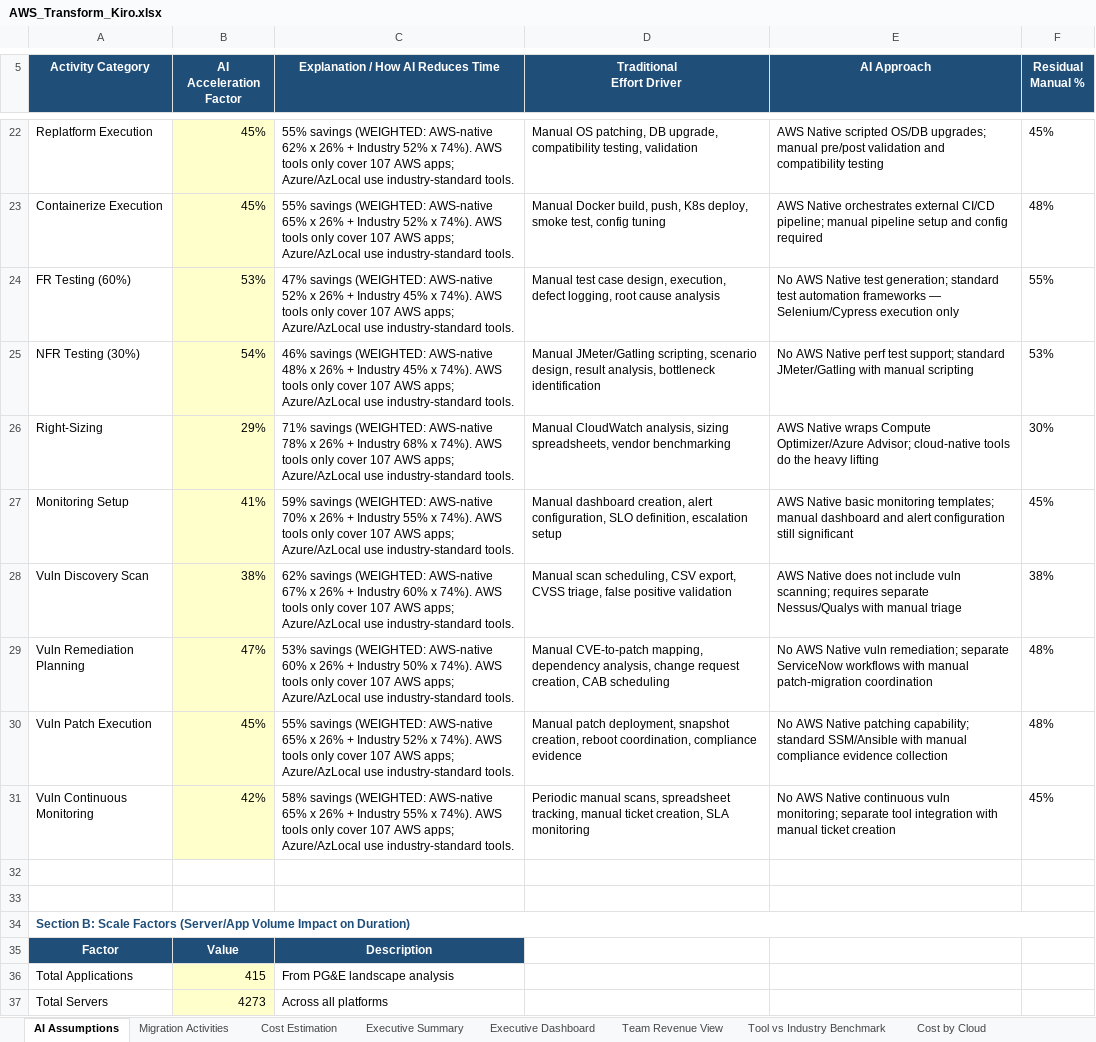
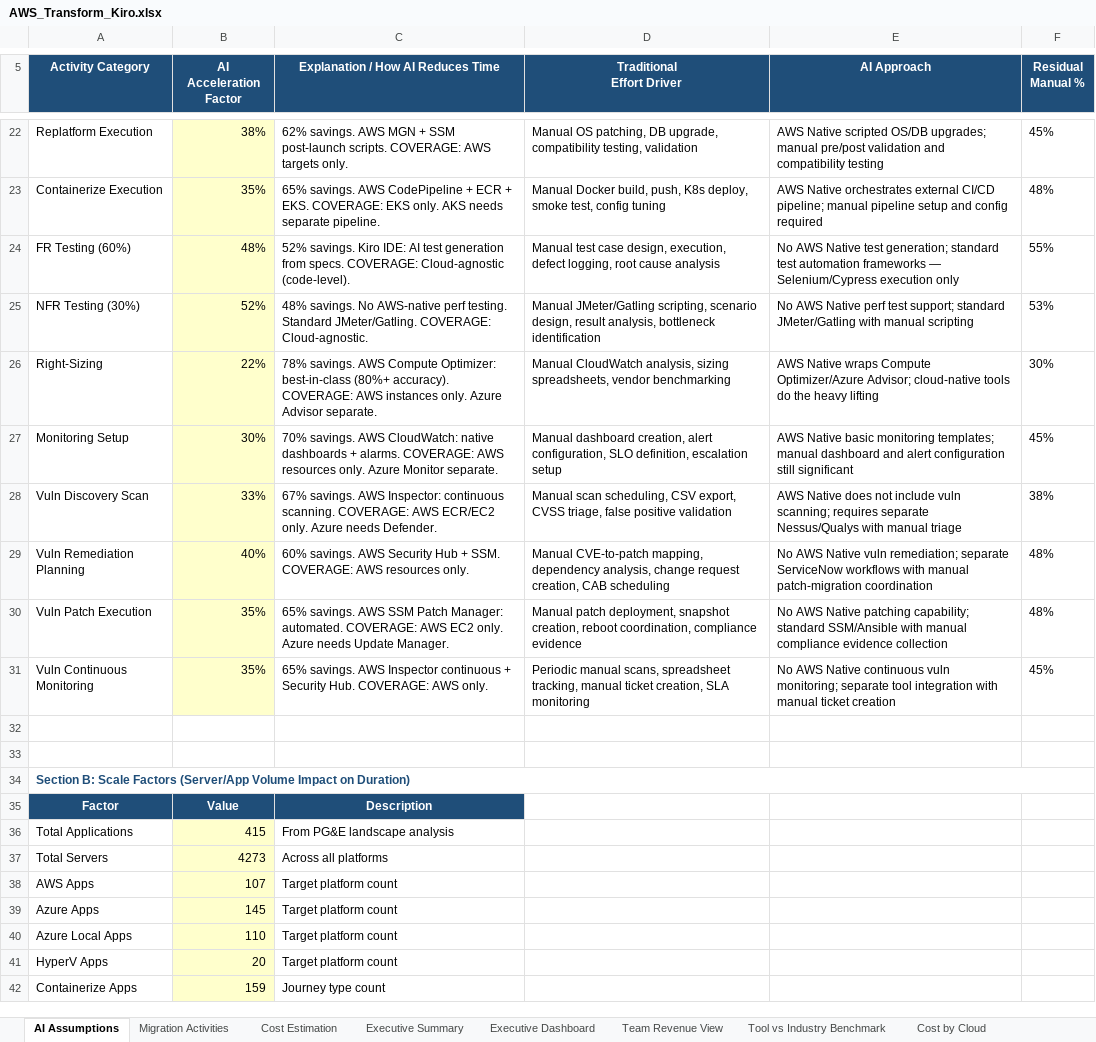
Before and after one commit to ajittgosavii/migratecomp, an Excel workbook: sample_data/AWS_Transform_Kiro.xlsx, sheet AI Assumptions, drawn as a sheet; only a part is shown, gaps mark what is left out; the shorter side is filled out with more unchanged rows; values as stored, in another font and other column widths than the file's, no borders; the diff covers the shown part only; the diff names each change by its address in the sheet, - before the commit and + after, or states it on an @@ line.

```diff
--- a/sample_data/AWS_Transform_Kiro.xlsx (sheet AI Assumptions)
+++ b/sample_data/AWS_Transform_Kiro.xlsx (sheet AI Assumptions)
-B22 (AI Acceleration Factor): 45%
+B22 (AI Acceleration Factor): 38%
-C22: 55% savings (WEIGHTED: AWS-native 62% x 26% + Industry 52% x 74%). AWS tools only cover 107 AWS apps; Azure/AzLocal use industry-standard tools.
+C22: 62% savings. AWS MGN + SSM post-launch scripts. COVERAGE: AWS targets only.
-B23 (AI Acceleration Factor): 45%
+B23 (AI Acceleration Factor): 35%
-C23: 55% savings (WEIGHTED: AWS-native 65% x 26% + Industry 52% x 74%). AWS tools only cover 107 AWS apps; Azure/AzLocal use industry-standard tools.
+C23: 65% savings. AWS CodePipeline + ECR + EKS. COVERAGE: EKS only. AKS needs separate pipeline.
-B24 (AI Acceleration Factor): 53%
+B24 (AI Acceleration Factor): 48%
-C24: 47% savings (WEIGHTED: AWS-native 52% x 26% + Industry 45% x 74%). AWS tools only cover 107 AWS apps; Azure/AzLocal use industry-standard tools.
+C24: 52% savings. Kiro IDE: AI test generation from specs. COVERAGE: Cloud-agnostic (code-level).
-B25 (AI Acceleration Factor): 54%
+B25 (AI Acceleration Factor): 52%
-C25: 46% savings (WEIGHTED: AWS-native 48% x 26% + Industry 45% x 74%). AWS tools only cover 107 AWS apps; Azure/AzLocal use industry-standard tools.
+C25: 48% savings. No AWS-native perf testing. Standard JMeter/Gatling. COVERAGE: Cloud-agnostic.
-B26 (AI Acceleration Factor): 29%
+B26 (AI Acceleration Factor): 22%
-C26: 71% savings (WEIGHTED: AWS-native 78% x 26% + Industry 68% x 74%). AWS tools only cover 107 AWS apps; Azure/AzLocal use industry-standard tools.
+C26: 78% savings. AWS Compute Optimizer: best-in-class (80%+ accuracy). COVERAGE: AWS instances only. Azure Advisor separate.
-B27 (AI Acceleration Factor): 41%
+B27 (AI Acceleration Factor): 30%
-C27: 59% savings (WEIGHTED: AWS-native 70% x 26% + Industry 55% x 74%). AWS tools only cover 107 AWS apps; Azure/AzLocal use industry-standard tools.
+C27: 70% savings. AWS CloudWatch: native dashboards + alarms. COVERAGE: AWS resources only. Azure Monitor separate.
-B28 (AI Acceleration Factor): 38%
+B28 (AI Acceleration Factor): 33%
-C28: 62% savings (WEIGHTED: AWS-native 67% x 26% + Industry 60% x 74%). AWS tools only cover 107 AWS apps; Azure/AzLocal use industry-standard tools.
+C28: 67% savings. AWS Inspector: continuous scanning. COVERAGE: AWS ECR/EC2 only. Azure needs Defender.
-B29 (AI Acceleration Factor): 47%
+B29 (AI Acceleration Factor): 40%
-C29: 53% savings (WEIGHTED: AWS-native 60% x 26% + Industry 50% x 74%). AWS tools only cover 107 AWS apps; Azure/AzLocal use industry-standard tools.
+C29: 60% savings. AWS Security Hub + SSM. COVERAGE: AWS resources only.
-B30 (AI Acceleration Factor): 45%
+B30 (AI Acceleration Factor): 35%
-C30: 55% savings (WEIGHTED: AWS-native 65% x 26% + Industry 52% x 74%). AWS tools only cover 107 AWS apps; Azure/AzLocal use industry-standard tools.
+C30: 65% savings. AWS SSM Patch Manager: automated. COVERAGE: AWS EC2 only. Azure needs Update Manager.
-B31 (AI Acceleration Factor): 42%
+B31 (AI Acceleration Factor): 35%
-C31: 58% savings (WEIGHTED: AWS-native 65% x 26% + Industry 55% x 74%). AWS tools only cover 107 AWS apps; Azure/AzLocal use industry-standard tools.
+C31: 65% savings. AWS Inspector continuous + Security Hub. COVERAGE: AWS only.
```
Also changed, not shown: 32 edited cells elsewhere in this sheet, sheet Cost Estimation, 1 other file.
